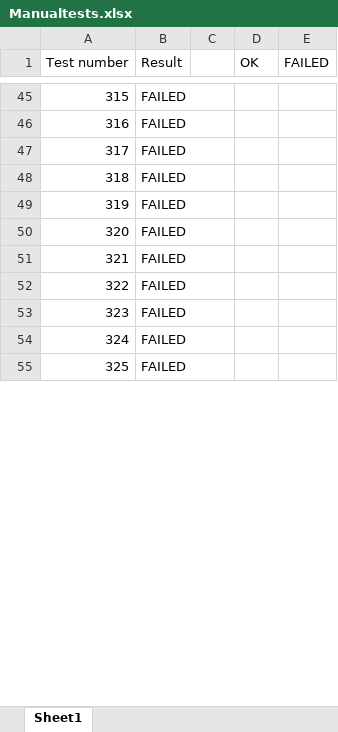
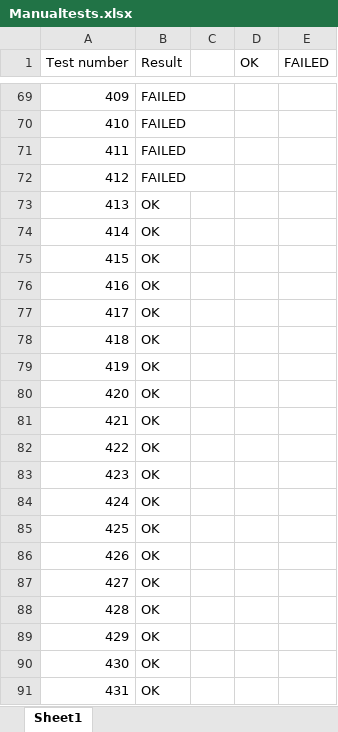
Before and after one commit to jkramarz/MuTicTacToe, an Excel workbook: test results/2013-01-07/Manualtests.xlsx, sheet Sheet1, drawn as a sheet; only a part is shown, gaps mark what is left out; the shorter side is filled out with more unchanged rows; values as stored, in another font and other column widths than the file's, no borders; charts and pictures not drawn; the diff covers the shown part only; the diff names each change by its address in the sheet, - before the commit and + after, or states it on an @@ line.

Commit message:
missing manual tests results

```diff
--- a/test results/2013-01-07/Manualtests.xlsx (sheet Sheet1)
+++ b/test results/2013-01-07/Manualtests.xlsx (sheet Sheet1)
@@ column A (Test number) renumbered between rows 61 and 141 @@
+row 73: 413 | OK
+row 74: 414 | OK
+row 75: 415 | OK
+row 76: 416 | OK
+row 77: 417 | OK
+row 78: 418 | OK
+row 79: 419 | OK
+row 80: 420 | OK
+row 81: 421 | OK
+row 82: 422 | OK
+row 83: 423 | OK
+row 84: 424 | OK
+row 85: 425 | OK
+row 86: 426 | OK
+row 87: 427 | OK
+row 88: 428 | OK
+row 89: 429 | OK
+row 90: 430 | OK
+row 91: 431 | OK
```
Also changed, not shown: 76 added rows, 4 moved rows and 2 edited cells elsewhere in this sheet, charts or pictures.
